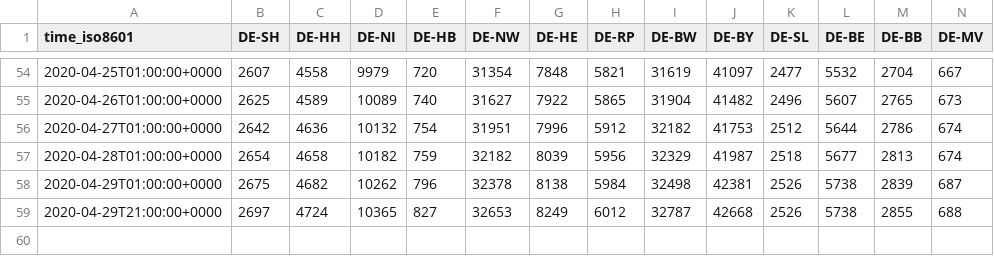
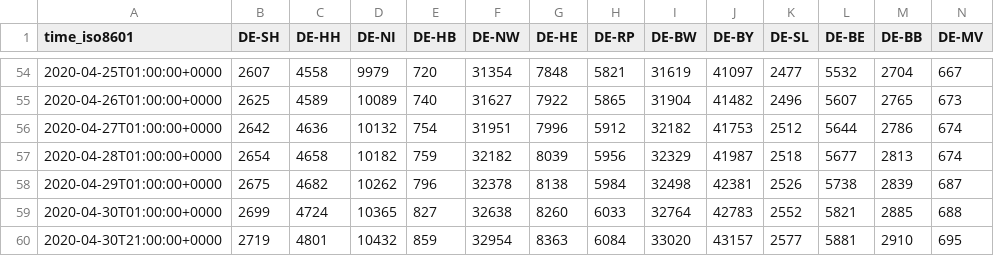
Before and after one commit to jgehrcke/covid-19-germany-gae, a CSV file: cases-rl-crowdsource-by-state.csv, drawn as a sheet; only a part is shown, gaps mark what is left out; removed rows and columns are numbered as before the commit, all else as after; rows hold the shown columns only; the diff names each change by its address in the sheet, - before the commit and + after, or states it on an @@ line.

```diff
--- a/cases-rl-crowdsource-by-state.csv
+++ b/cases-rl-crowdsource-by-state.csv
-row 59: 2020-04-29T21:00:00+0000 | 2697 | 4724 | 10365 | 827 | 32653 | 8249 | 6012 | 32787 | 42668 | 2526 | 5738 | 2855 | 688
+row 59: 2020-04-30T01:00:00+0000 | 2699 | 4724 | 10365 | 827 | 32638 | 8260 | 6033 | 32764 | 42783 | 2552 | 5821 | 2885 | 688
+row 60: 2020-04-30T21:00:00+0000 | 2719 | 4801 | 10432 | 859 | 32954 | 8363 | 6084 | 33020 | 43157 | 2577 | 5881 | 2910 | 695
```
Also changed, not shown: cases-rl-crowdsource-by-ags.csv.
